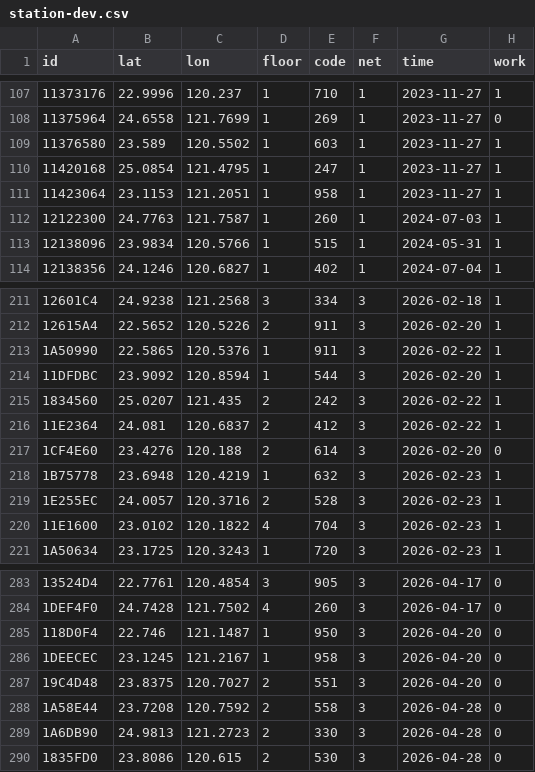
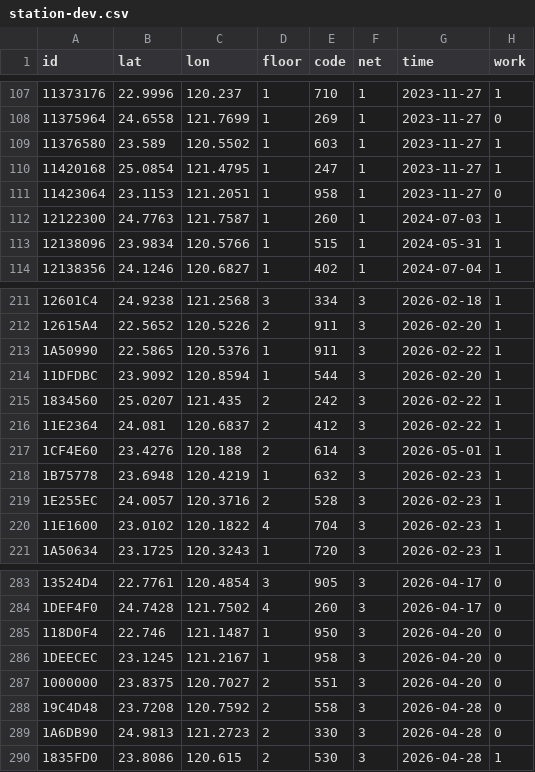
Before and after one commit to ExpTechTW/API, a CSV file: resource/station-dev.csv, drawn as a sheet; only a part is shown, gaps mark what is left out.

Commit message:
fix: station (#249)

```diff
--- a/resource/station-dev.csv
+++ b/resource/station-dev.csv
@@ -110,3 +110,3 @@ id,lat,lon,floor,code,net,time,work
 11420168,25.0854,121.4795,1,247,1,2023-11-27,1
-11423064,23.1153,121.2051,1,958,1,2023-11-27,1
+11423064,23.1153,121.2051,1,958,1,2023-11-27,0
 12122300,24.7763,121.7587,1,260,1,2024-07-03,1
@@ -216,3 +216,3 @@ id,lat,lon,floor,code,net,time,work
 11E2364,24.081,120.6837,2,412,3,2026-02-22,1
-1CF4E60,23.4276,120.188,2,614,3,2026-02-20,0
+1CF4E60,23.4276,120.188,2,614,3,2026-05-01,1
 1B75778,23.6948,120.4219,1,632,3,2026-02-23,1
@@ -286,5 +286,5 @@ id,lat,lon,floor,code,net,time,work
 1DEECEC,23.1245,121.2167,1,958,3,2026-04-20,0
-19C4D48,23.8375,120.7027,2,551,3,2026-04-20,0
-1A58E44,23.7208,120.7592,2,558,3,2026-04-28,0
+1000000,23.8375,120.7027,2,551,3,2026-04-20,0
+19C4D48,23.7208,120.7592,2,558,3,2026-04-28,0
 1A6DB90,24.9813,121.2723,2,330,3,2026-04-28,0
-1835FD0,23.8086,120.615,2,530,3,2026-04-28,0
+1835FD0,23.8086,120.615,2,530,3,2026-04-28,1
```
